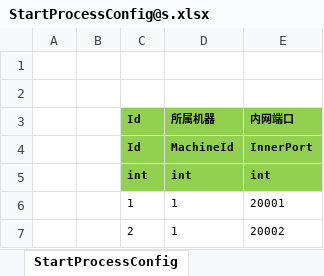
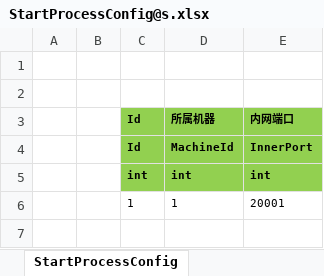
Before and after one commit to Warlord-dev/ET, an Excel workbook: Excel/StartProcessConfig@s.xlsx, sheet StartProcessConfig, drawn as a sheet; values as stored, in another font and other column widths than the file's, no borders; the diff names each change by its address in the sheet, - before the commit and + after, or states it on an @@ line.

```diff
--- a/Excel/StartProcessConfig@s.xlsx (sheet StartProcessConfig)
+++ b/Excel/StartProcessConfig@s.xlsx (sheet StartProcessConfig)
-row 7:  |  | 2 | 1 | 20002
```
Also changed, not shown: Excel/StartSceneConfig@s.xlsx, Excel/StartZoneConfig@s.xlsx, 7 other files.
